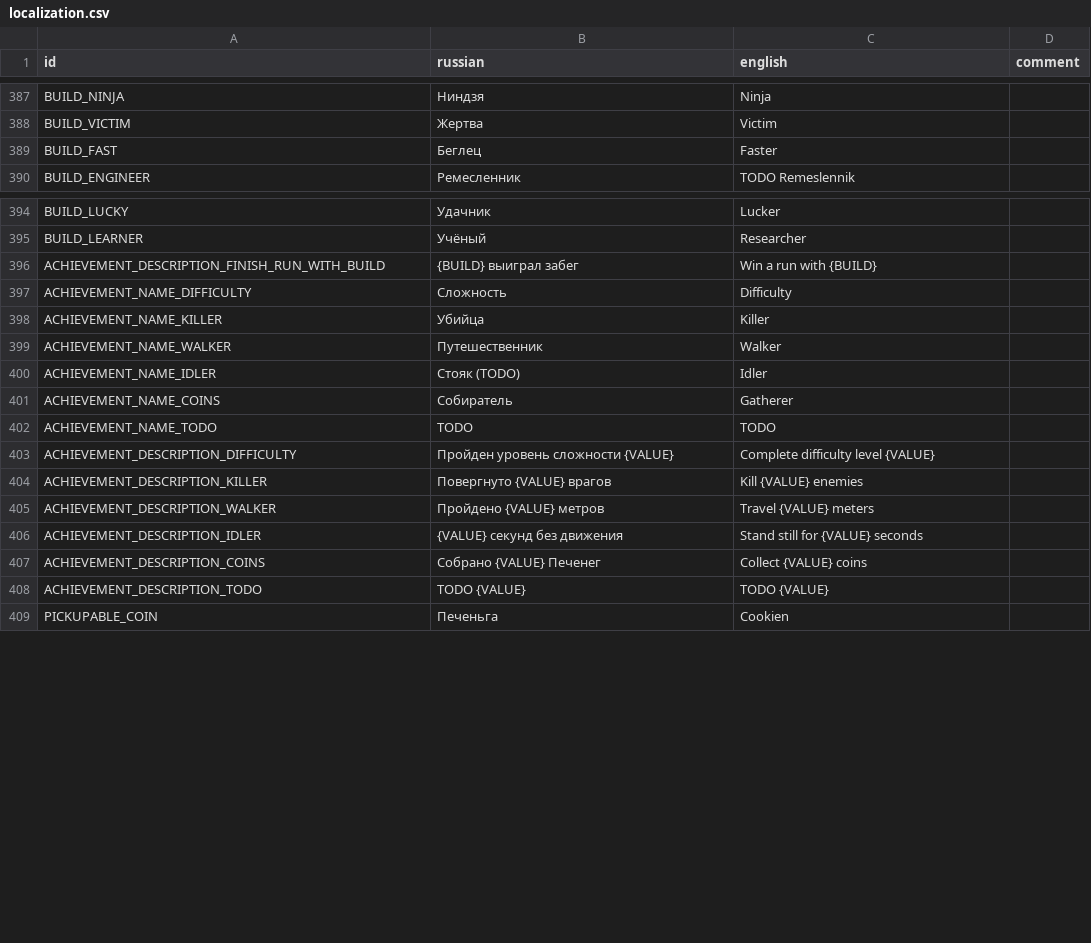
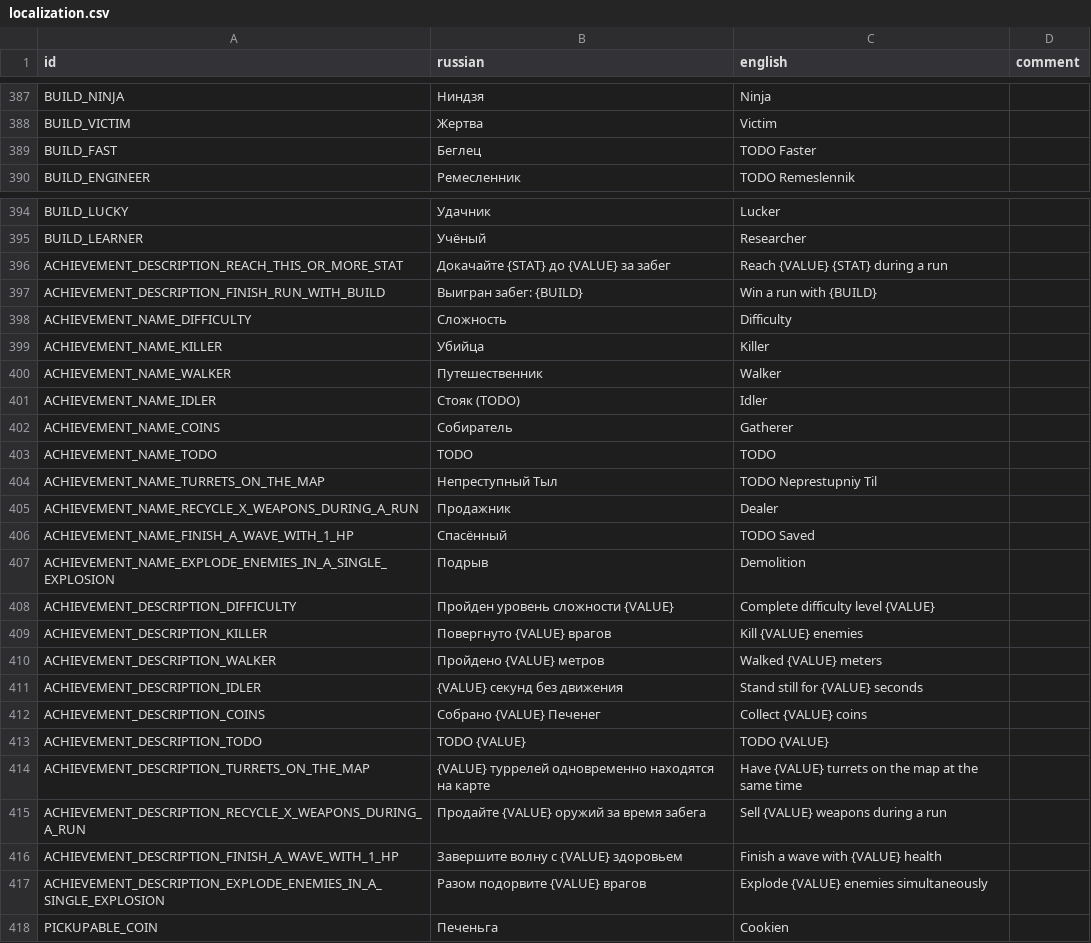
Before and after one commit to hulvdan/cookier, a CSV file: assets/localization.csv, drawn as a sheet; only a part is shown, gaps mark what is left out.

Commit message:
builds

```diff
--- a/assets/localization.csv
+++ b/assets/localization.csv
@@ -388,3 +388,3 @@ BUILD_NINJA;Ниндзя;Ninja;
 BUILD_VICTIM;Жертва;Victim;
-BUILD_FAST;Беглец;Faster;
+BUILD_FAST;Беглец;TODO Faster;
 BUILD_ENGINEER;Ремесленник;TODO Remeslennik;
@@ -395,3 +395,4 @@ BUILD_LUCKY;Удачник;Lucker;
 BUILD_LEARNER;Учёный;Researcher;
-ACHIEVEMENT_DESCRIPTION_FINISH_RUN_WITH_BUILD;{BUILD} выиграл забег;Win a run with {BUILD};
+ACHIEVEMENT_DESCRIPTION_REACH_THIS_OR_MORE_STAT;Докачайте {STAT} до {VALUE} за забег;Reach {VALUE} {STAT} during a run;
+ACHIEVEMENT_DESCRIPTION_FINISH_RUN_WITH_BUILD;Выигран забег: {BUILD};Win a run with {BUILD};
 ACHIEVEMENT_NAME_DIFFICULTY;Сложность;Difficulty;
@@ -402,5 +403,9 @@ ACHIEVEMENT_NAME_COINS;Собиратель;Gatherer;
 ACHIEVEMENT_NAME_TODO;TODO;TODO;
+ACHIEVEMENT_NAME_TURRETS_ON_THE_MAP;Непреступный Тыл;TODO Neprestupniy Til;
+ACHIEVEMENT_NAME_RECYCLE_X_WEAPONS_DURING_A_RUN;Продажник;Dealer;
+ACHIEVEMENT_NAME_FINISH_A_WAVE_WITH_1_HP;Спасённый;TODO Saved;
+ACHIEVEMENT_NAME_EXPLODE_ENEMIES_IN_A_SINGLE_EXPLOSION;Подрыв;Demolition;
 ACHIEVEMENT_DESCRIPTION_DIFFICULTY;Пройден уровень сложности {VALUE};Complete difficulty level {VALUE};
 ACHIEVEMENT_DESCRIPTION_KILLER;Повергнуто {VALUE} врагов;Kill {VALUE} enemies;
-ACHIEVEMENT_DESCRIPTION_WALKER;Пройдено {VALUE} метров;Travel {VALUE} meters;
+ACHIEVEMENT_DESCRIPTION_WALKER;Пройдено {VALUE} метров;Walked {VALUE} meters;
 ACHIEVEMENT_DESCRIPTION_IDLER;{VALUE} секунд без движения;Stand still for {VALUE} seconds;
@@ -408,2 +413,6 @@ ACHIEVEMENT_DESCRIPTION_COINS;Собрано {VALUE} Печенег;Collect {VAL
 ACHIEVEMENT_DESCRIPTION_TODO;TODO {VALUE};TODO {VALUE};
+ACHIEVEMENT_DESCRIPTION_TURRETS_ON_THE_MAP;{VALUE} туррелей одновременно находятся на карте;Have {VALUE} turrets on the map at the same time;
+ACHIEVEMENT_DESCRIPTION_RECYCLE_X_WEAPONS_DURING_A_RUN;Продайте {VALUE} оружий за время забега;Sell {VALUE} weapons during a run;
+ACHIEVEMENT_DESCRIPTION_FINISH_A_WAVE_WITH_1_HP;Завершите волну с {VALUE} здоровьем;Finish a wave with {VALUE} health;
+ACHIEVEMENT_DESCRIPTION_EXPLODE_ENEMIES_IN_A_SINGLE_EXPLOSION;Разом подорвите {VALUE} врагов;Explode {VALUE} enemies simultaneously;
 PICKUPABLE_COIN;Печеньга;Cookien;
```
Also changed, not shown: 5 other files.
